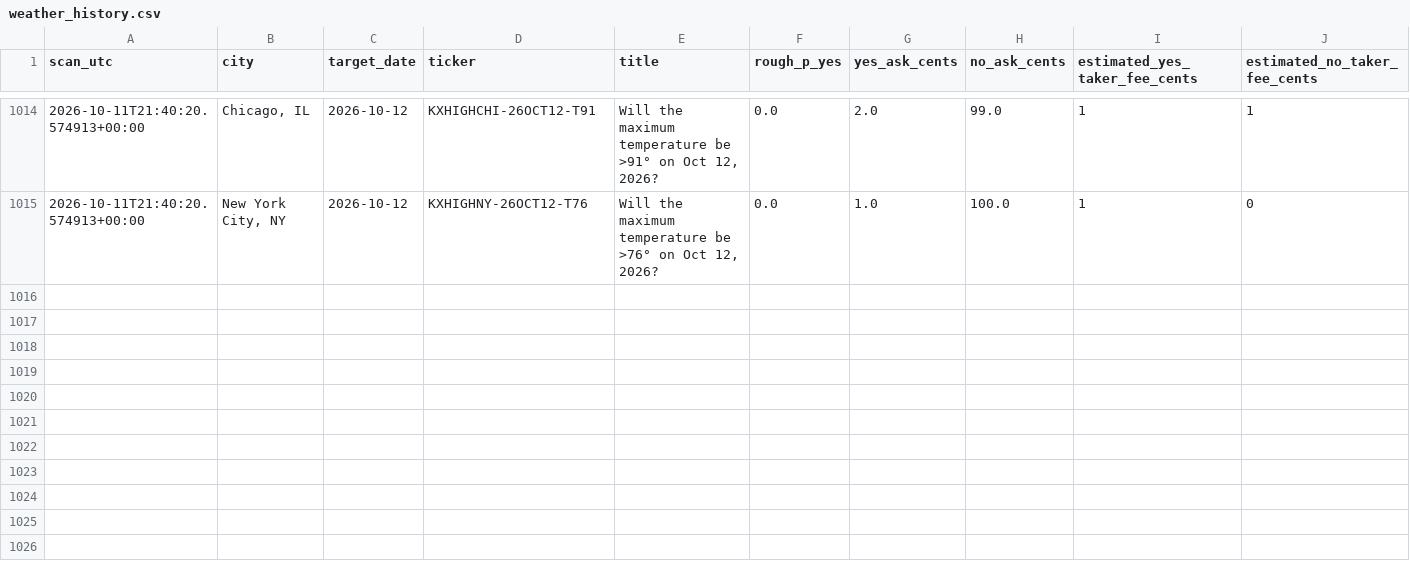
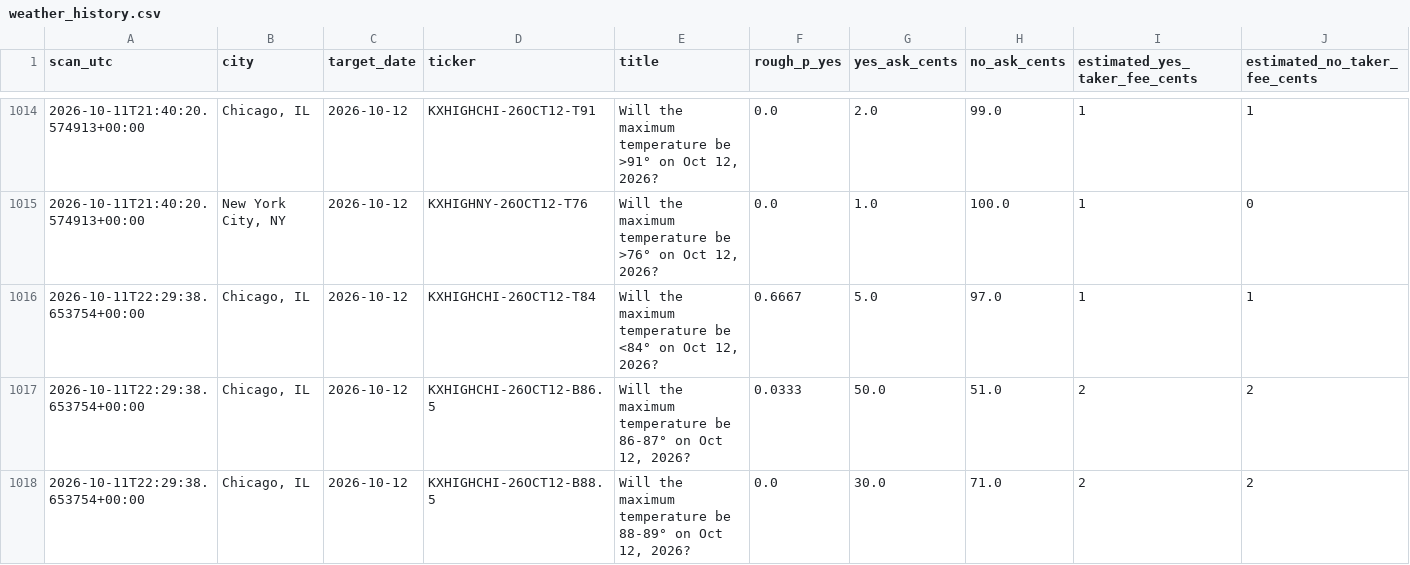
Before and after one commit to hpsyntheticoilsusa-gif/kalshi-ai-paper-trader, a CSV file: data/weather_history.csv, drawn as a sheet; only a part is shown, gaps mark what is left out; rows hold the shown columns only; the diff covers the shown part only; the diff names each change by its address in the sheet, - before the commit and + after, or states it on an @@ line.

```diff
--- a/data/weather_history.csv
+++ b/data/weather_history.csv
+row 1016: 2026-10-11T22:29:38.653754+00:00 | Chicago, IL | 2026-10-12 | KXHIGHCHI-26OCT12-T84 | Will the maximum temperature be <84° on Oct 12, 2026? | 0.6667 | 5.0 | 97.0 | 1 | 1
+row 1017: 2026-10-11T22:29:38.653754+00:00 | Chicago, IL | 2026-10-12 | KXHIGHCHI-26OCT12-B86.5 | Will the maximum temperature be 86-87° on Oct 12, 2026? | 0.0333 | 50.0 | 51.0 | 2 | 2
+row 1018: 2026-10-11T22:29:38.653754+00:00 | Chicago, IL | 2026-10-12 | KXHIGHCHI-26OCT12-B88.5 | Will the maximum temperature be 88-89° on Oct 12, 2026? | 0.0 | 30.0 | 71.0 | 2 | 2
```
Also changed, not shown: 9 added rows elsewhere in this file, data/latest_markets.csv, data/weather_candidates.csv, 15 other files.
